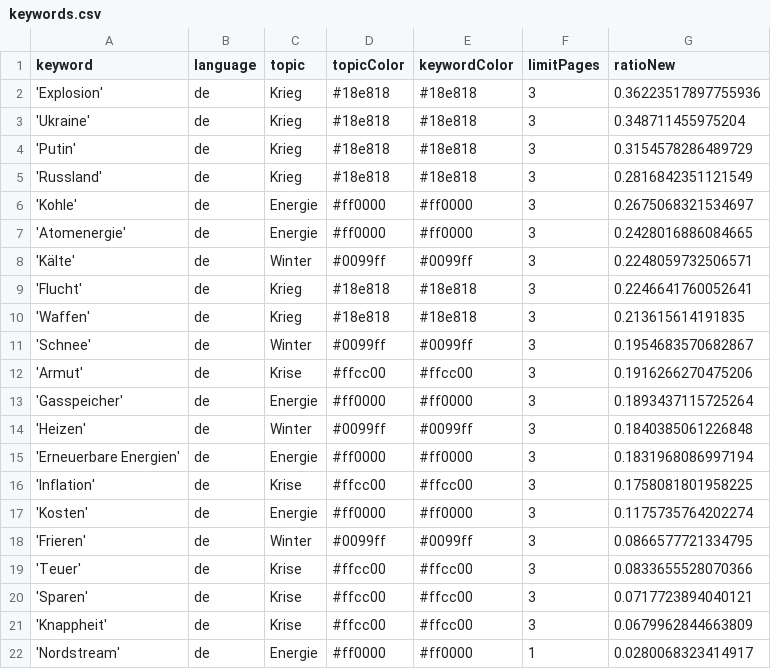
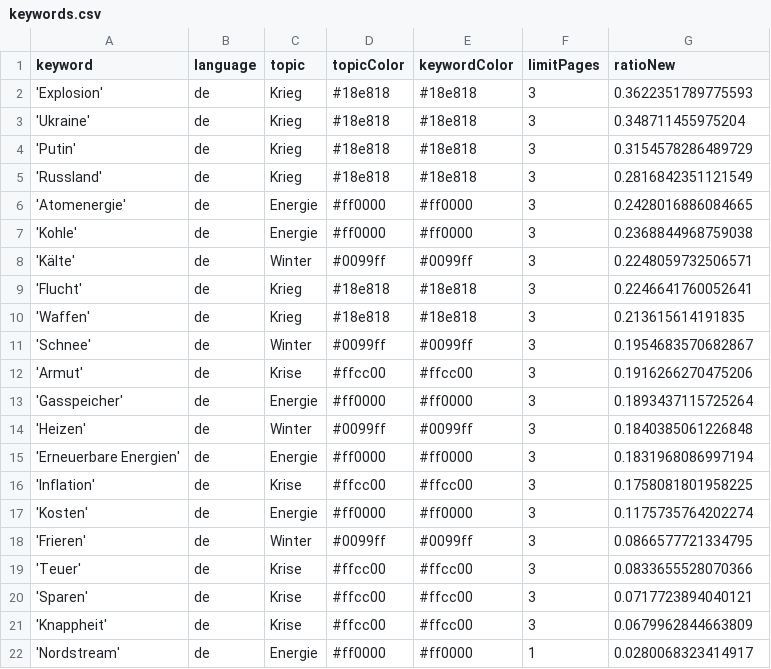
Before and after one commit to paularicarda-news/winterIsComing2, a CSV file: keywords.csv, drawn as a sheet.

```diff
--- a/keywords.csv
+++ b/keywords.csv
@@ -1,3 +1,3 @@
 keyword,language,topic,topicColor,keywordColor,limitPages,ratioNew
-'Explosion',de,Krieg,#18e818,#18e818,3,0.36223517897755936
+'Explosion',de,Krieg,#18e818,#18e818,3,0.3622351789775593
 'Ukraine',de,Krieg,#18e818,#18e818,3,0.348711455975204
@@ -5,4 +5,4 @@ keyword,language,topic,topicColor,keywordColor,limitPages,ratioNew
 'Russland',de,Krieg,#18e818,#18e818,3,0.2816842351121549
-'Kohle',de,Energie,#ff0000,#ff0000,3,0.2675068321534697
 'Atomenergie',de,Energie,#ff0000,#ff0000,3,0.2428016886084665
+'Kohle',de,Energie,#ff0000,#ff0000,3,0.2368844968759038
 'Kälte',de,Winter,#0099ff,#0099ff,3,0.2248059732506571
```
Also changed, not shown: csv/news_2024_10.csv, csv/news_2024_11.csv.
